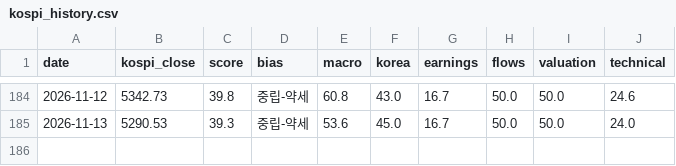
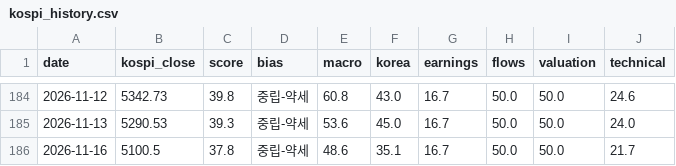
Before and after one commit to kym20031219-code/etf-partner-finder, a CSV file: results/kospi_history.csv, drawn as a sheet; only a part is shown, gaps mark what is left out; the diff names each change by its address in the sheet, - before the commit and + after, or states it on an @@ line.

```diff
--- a/results/kospi_history.csv
+++ b/results/kospi_history.csv
+row 186: 2026-11-16 | 5100.5 | 37.8 | 중립-약세 | 48.6 | 35.1 | 16.7 | 50.0 | 50.0 | 21.7
```
Also changed, not shown: 1 other file.
